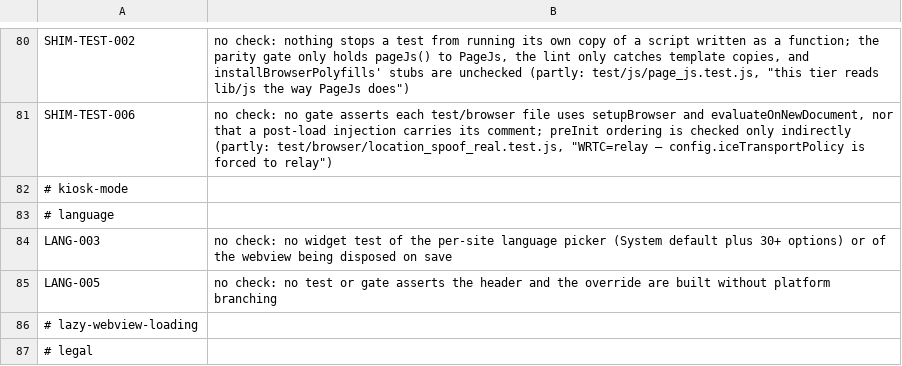
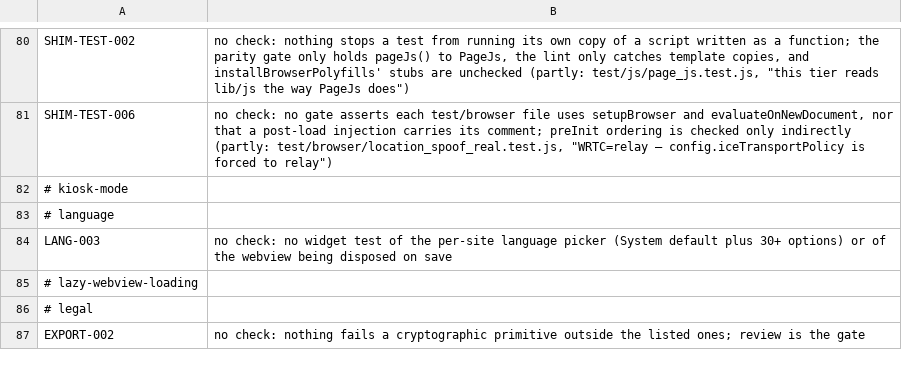
Before and after one commit to theoden8/webspace_app, a TSV file: openspec/unverified.tsv, drawn as a sheet; only a part is shown, gaps mark what is left out; the shorter side is filled out with more unchanged rows; the diff names each change by its address in the sheet, - before the commit and + after, or states it on an @@ line.

```diff
--- a/openspec/unverified.tsv
+++ b/openspec/unverified.tsv
-row 85: LANG-005 | no check: no test or gate asserts the header and the override are built without platform branching
```
Also changed, not shown: 1 other file.
